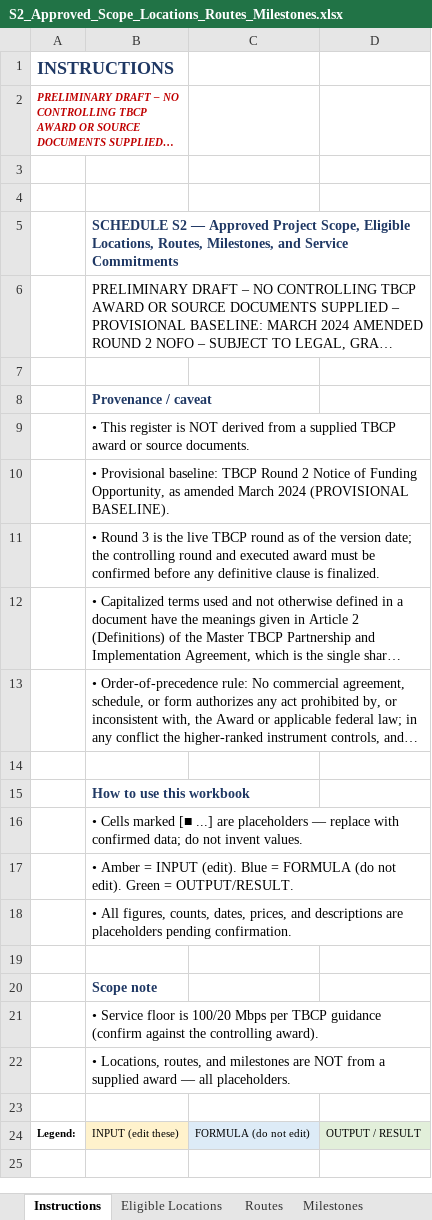
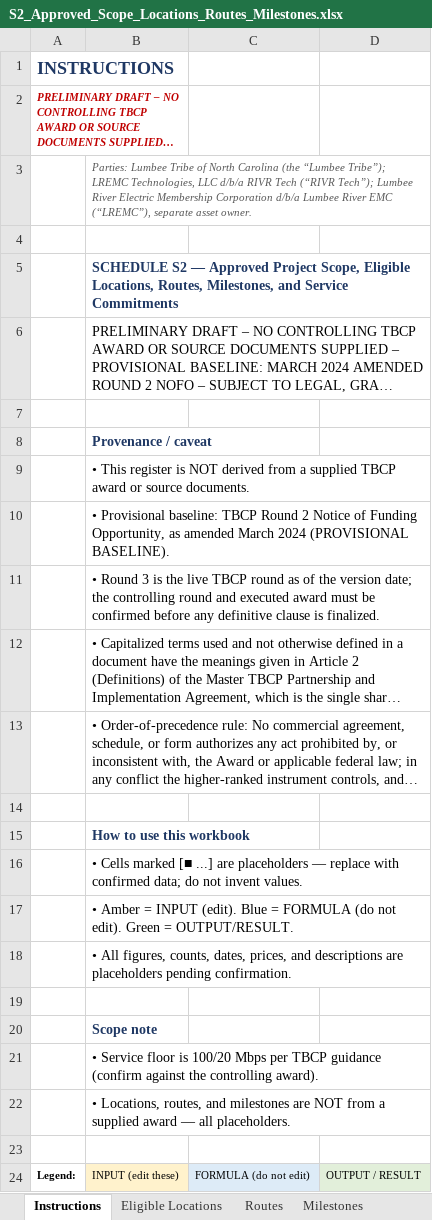
Before and after one commit to dysonjohn2001-sys/claude-skills, an Excel workbook: Lumbee_RIVR_TBCP_Agreement_Package/05_Schedules/S2_Approved_Scope_Locations_Routes_Milestones.xlsx, sheet Instructions, drawn as a sheet; long unchanged cells end in …; values as stored, in another font and other column widths than the file's, no borders; the diff names each change by its address in the sheet, - before the commit and + after, or states it on an @@ line.

```diff
--- a/Lumbee_RIVR_TBCP_Agreement_Package/05_Schedules/S2_Approved_Scope_Locations_Routes_Milestones.xlsx (sheet Instructions)
+++ b/Lumbee_RIVR_TBCP_Agreement_Package/05_Schedules/S2_Approved_Scope_Locations_Routes_Milestones.xlsx (sheet Instructions)
-B3: (empty)
+B3: Parties: Lumbee Tribe of North Carolina (the “Lumbee Tribe”); LREMC Technologies, LLC d/b/a RIVR Tech (“RIVR Tech”); Lumbee River Electric Membership Corporation d/b/a Lumbee River EMC (“LREMC”), separate asset owner.
```
Also changed, not shown: Lumbee_RIVR_TBCP_Agreement_Package/05_Schedules/S14_Required_Approvals_Federal_Tribal_Corporate_Landowner_Lender.xlsx, Lumbee_RIVR_TBCP_Agreement_Package/05_Schedules/S8_Subscriber_Payment_Revenue_ProgramIncome_Tax_Audit.xlsx, 24 other files.
